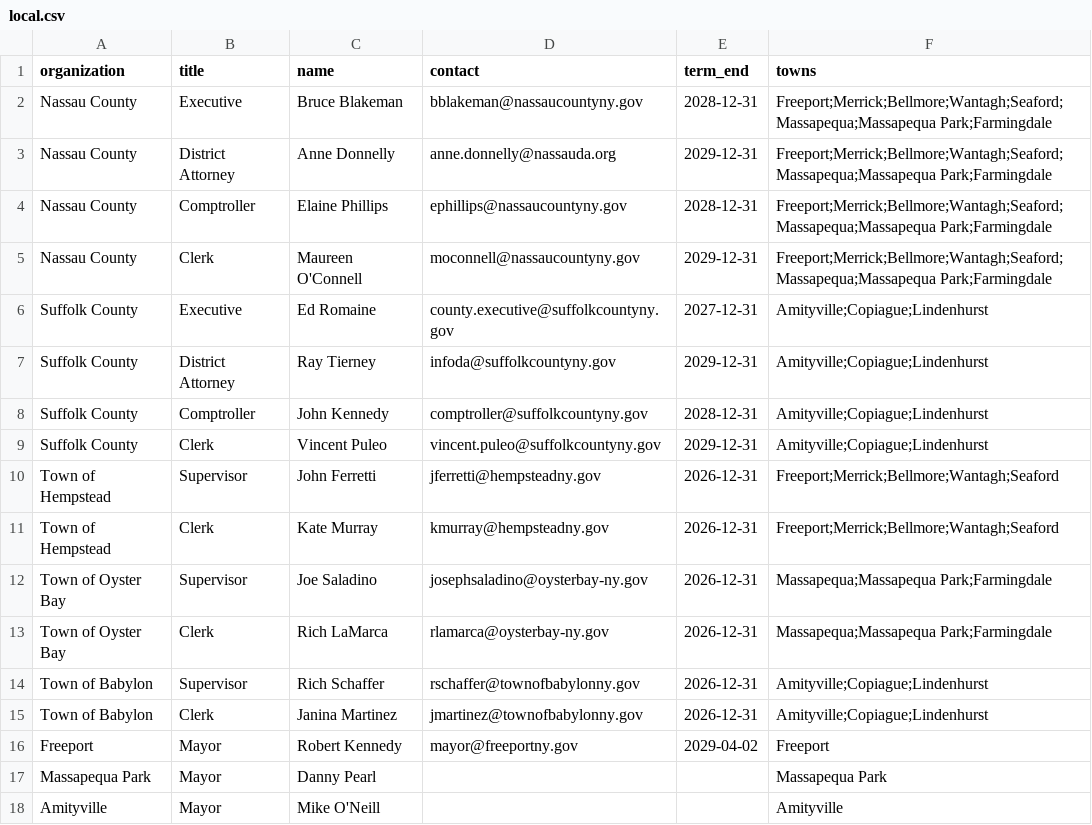
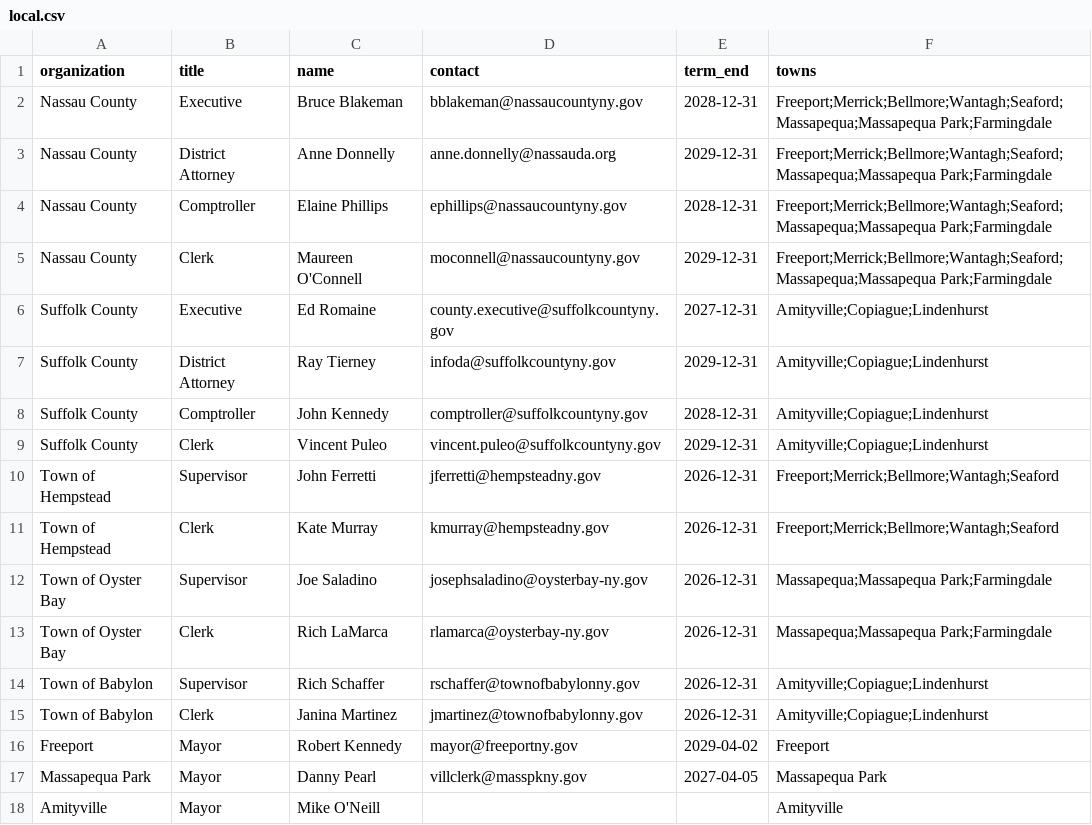
Before and after one commit to ryannicol021/escoh, a CSV file: data/local.csv, drawn as a sheet.

Commit message:
Update Mayor email and term end dates in local.csv

```diff
--- a/data/local.csv
+++ b/data/local.csv
@@ -16,3 +16,3 @@ Town of Babylon,Clerk,Janina Martinez,jmartinez@townofbabylonny.gov,2026-12-31,A
 Freeport,Mayor,Robert Kennedy,mayor@freeportny.gov,2029-04-02,Freeport
-Massapequa Park,Mayor,Danny Pearl,,,Massapequa Park
+Massapequa Park,Mayor,Danny Pearl,villclerk@masspkny.gov,2027-04-05,Massapequa Park
 Amityville,Mayor,Mike O'Neill,,,Amityville
```
